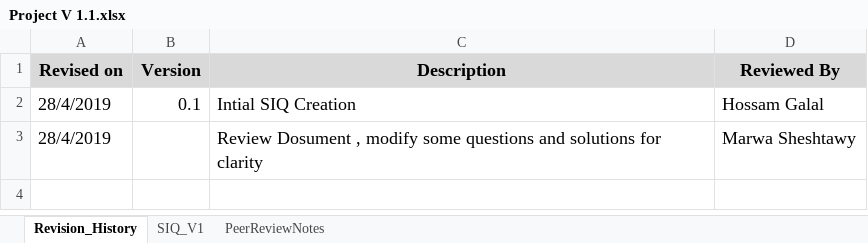
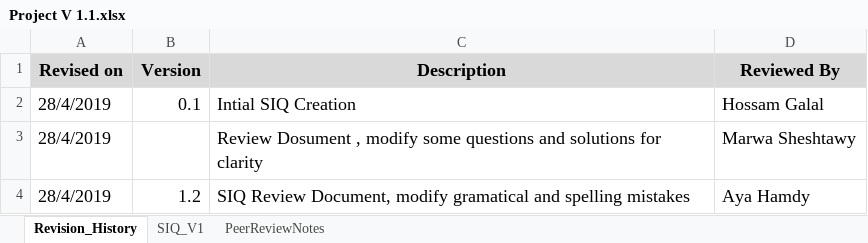
Before and after one commit to AyaHamdyAhmed/Foodies, an Excel workbook: Project V 1.1.xlsx, sheet Revision_History, drawn as a sheet; values as stored, in another font and other column widths than the file's, no borders; the diff names each change by its address in the sheet, - before the commit and + after, or states it on an @@ line.

Commit message:
Update Project V 1.1.xlsx
Co-Authored-By: ayahamdyahmed <ayahamdyahmed@users.noreply.github.com>

```diff
--- a/Project V 1.1.xlsx (sheet Revision_History)
+++ b/Project V 1.1.xlsx (sheet Revision_History)
+row 4: 28/4/2019 | 1.2 | SIQ Review Document, modify gramatical and spelling mistakes | Aya Hamdy
```
